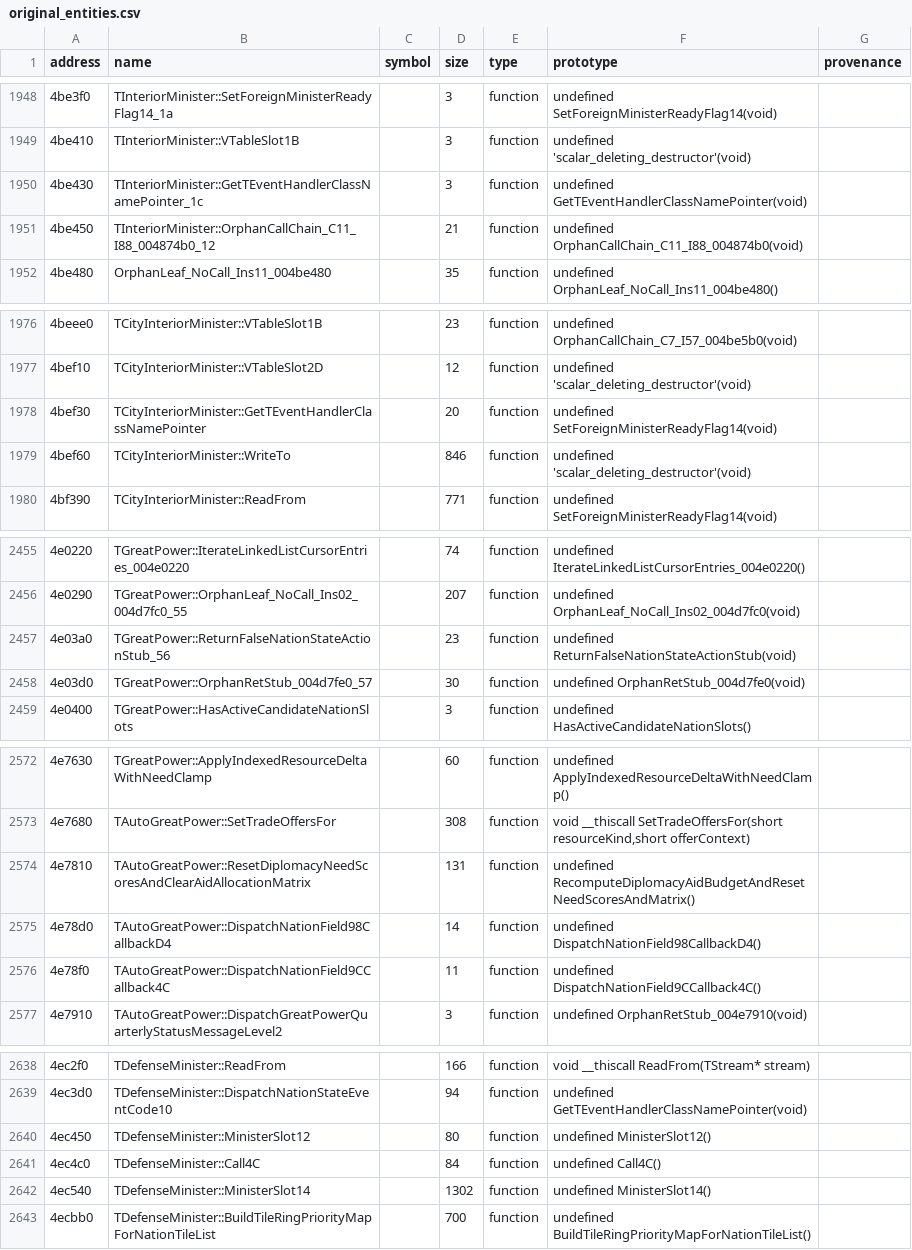
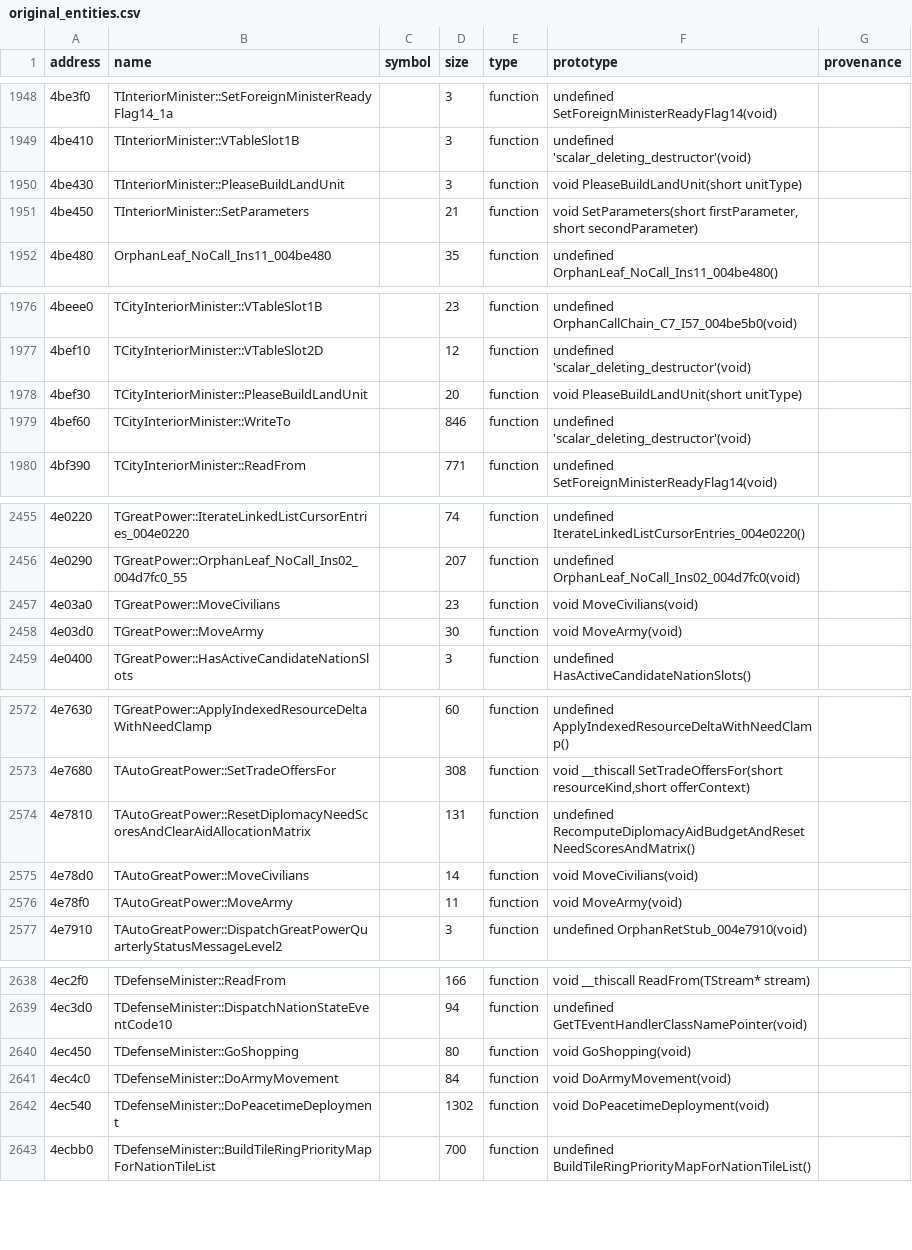
Before and after one commit to agluszak/imperialism-decomp, a CSV file: config/original_entities.csv, drawn as a sheet; only a part is shown, gaps mark what is left out.

Commit message:
Port defense minister shopping phase
Recover TDefenseMinister::GoShopping as the post-turn-six 33-percent random land-unit request and match 0x4ec450 exactly.\n\nUse the Mac oracle and Windows call chain to restore adjacent virtual names: DoArmyMovement, DoPeacetimeDeployment, PleaseBuildLandUnit, SetParameters, MoveCivilians, and MoveArmy. Update the curated entities and callers together, and replace the army-movement reinterpret_cast with the evidence-backed static downcast.\n\nAll eight small affected bodies remain exact and all relevant vtables are 100%. The existing 1.3KB DoPeacetimeDeployment body wobbles 50.82% to 50.35%; triage is inconclusive. Verified with just agent-check, just precommit, targeted triage/vtable checks, and zero-delta just stats after refreshing the baseline.

```diff
--- a/config/original_entities.csv
+++ b/config/original_entities.csv
@@ -1949,4 +1949,4 @@ address|name|symbol|size|type|prototype|provenance
 4be410|TInteriorMinister::VTableSlot1B||3|function|undefined 'scalar_deleting_destructor'(void)|
-4be430|TInteriorMinister::GetTEventHandlerClassNamePointer_1c||3|function|undefined GetTEventHandlerClassNamePointer(void)|
-4be450|TInteriorMinister::OrphanCallChain_C11_I88_004874b0_12||21|function|undefined OrphanCallChain_C11_I88_004874b0(void)|
+4be430|TInteriorMinister::PleaseBuildLandUnit||3|function|void PleaseBuildLandUnit(short unitType)|
+4be450|TInteriorMinister::SetParameters||21|function|void SetParameters(short firstParameter, short secondParameter)|
 4be480|OrphanLeaf_NoCall_Ins11_004be480||35|function|undefined OrphanLeaf_NoCall_Ins11_004be480()|
@@ -1977,3 +1977,3 @@ address|name|symbol|size|type|prototype|provenance
 4bef10|TCityInteriorMinister::VTableSlot2D||12|function|undefined 'scalar_deleting_destructor'(void)|
-4bef30|TCityInteriorMinister::GetTEventHandlerClassNamePointer||20|function|undefined SetForeignMinisterReadyFlag14(void)|
+4bef30|TCityInteriorMinister::PleaseBuildLandUnit||20|function|void PleaseBuildLandUnit(short unitType)|
 4bef60|TCityInteriorMinister::WriteTo||846|function|undefined 'scalar_deleting_destructor'(void)|
@@ -2456,4 +2456,4 @@ address|name|symbol|size|type|prototype|provenance
 4e0290|TGreatPower::OrphanLeaf_NoCall_Ins02_004d7fc0_55||207|function|undefined OrphanLeaf_NoCall_Ins02_004d7fc0(void)|
-4e03a0|TGreatPower::ReturnFalseNationStateActionStub_56||23|function|undefined ReturnFalseNationStateActionStub(void)|
-4e03d0|TGreatPower::OrphanRetStub_004d7fe0_57||30|function|undefined OrphanRetStub_004d7fe0(void)|
+4e03a0|TGreatPower::MoveCivilians||23|function|void MoveCivilians(void)|
+4e03d0|TGreatPower::MoveArmy||30|function|void MoveArmy(void)|
 4e0400|TGreatPower::HasActiveCandidateNationSlots||3|function|undefined HasActiveCandidateNationSlots()|
@@ -2574,4 +2574,4 @@ address|name|symbol|size|type|prototype|provenance
 4e7810|TAutoGreatPower::ResetDiplomacyNeedScoresAndClearAidAllocationMatrix||131|function|undefined RecomputeDiplomacyAidBudgetAndResetNeedScoresAndMatrix()|
-4e78d0|TAutoGreatPower::DispatchNationField98CallbackD4||14|function|undefined DispatchNationField98CallbackD4()|
-4e78f0|TAutoGreatPower::DispatchNationField9CCallback4C||11|function|undefined DispatchNationField9CCallback4C()|
+4e78d0|TAutoGreatPower::MoveCivilians||14|function|void MoveCivilians(void)|
+4e78f0|TAutoGreatPower::MoveArmy||11|function|void MoveArmy(void)|
 4e7910|TAutoGreatPower::DispatchGreatPowerQuarterlyStatusMessageLevel2||3|function|undefined OrphanRetStub_004e7910(void)|
@@ -2639,5 +2639,5 @@ address|name|symbol|size|type|prototype|provenance
 4ec3d0|TDefenseMinister::DispatchNationStateEventCode10||94|function|undefined GetTEventHandlerClassNamePointer(void)|
-4ec450|TDefenseMinister::MinisterSlot12||80|function|undefined MinisterSlot12()|
-4ec4c0|TDefenseMinister::Call4C||84|function|undefined Call4C()|
-4ec540|TDefenseMinister::MinisterSlot14||1302|function|undefined MinisterSlot14()|
+4ec450|TDefenseMinister::GoShopping||80|function|void GoShopping(void)|
+4ec4c0|TDefenseMinister::DoArmyMovement||84|function|void DoArmyMovement(void)|
+4ec540|TDefenseMinister::DoPeacetimeDeployment||1302|function|void DoPeacetimeDeployment(void)|
 4ecbb0|TDefenseMinister::BuildTileRingPriorityMapForNationTileList||700|function|undefined BuildTileRingPriorityMapForNationTileList()|
```
Also changed, not shown: 13 other files.
